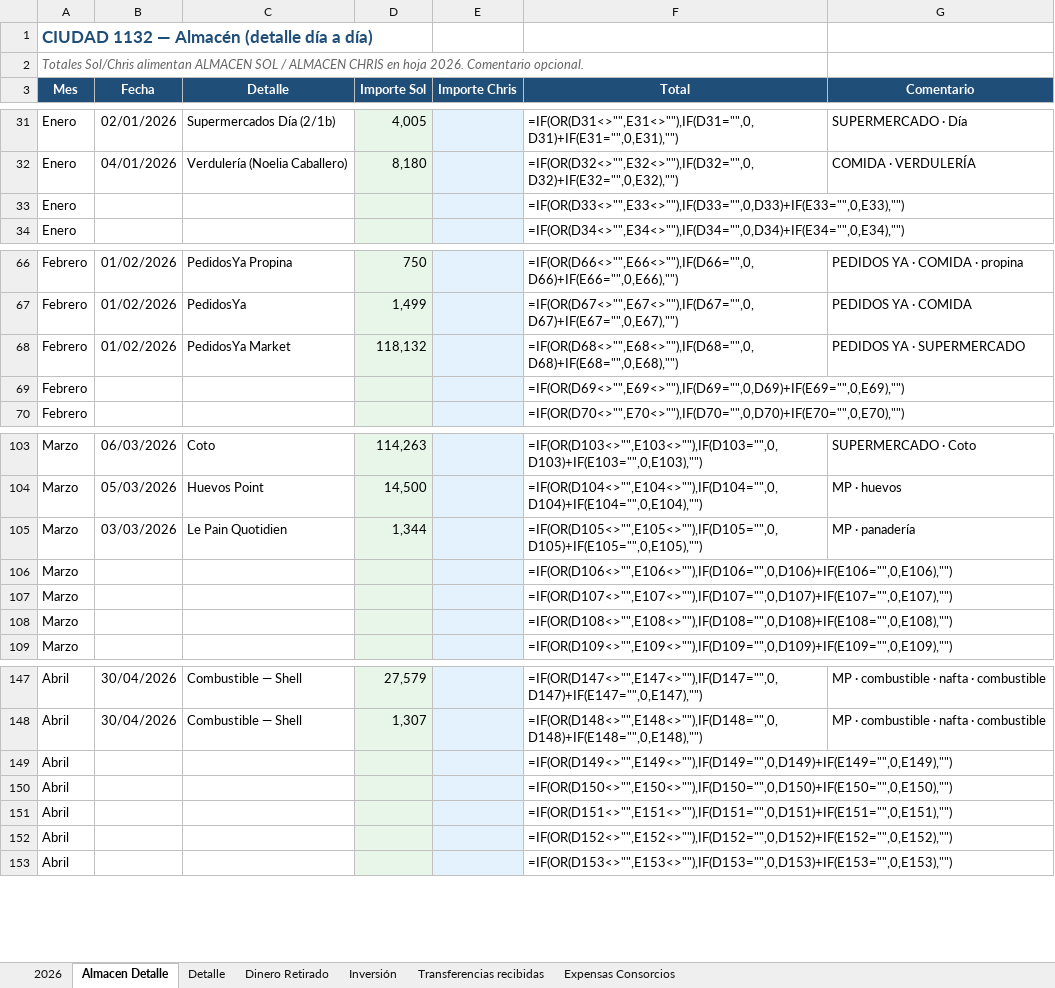
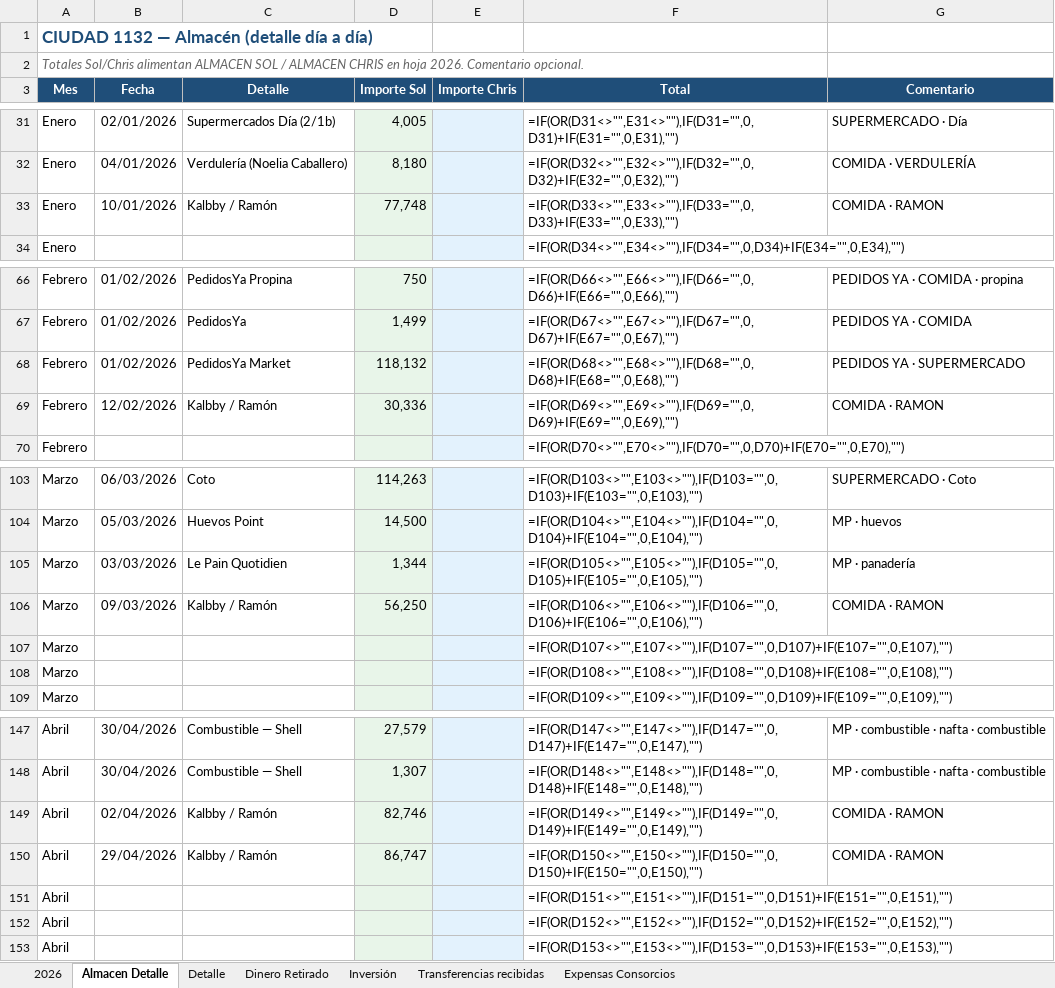
Before and after one commit to solzito148/budget, an Excel workbook: CIUDAD/Gastos_CIUDAD_1132_2026.xlsx, sheet Almacen Detalle, drawn as a sheet; only a part is shown, gaps mark what is left out; values as stored, in another font and other column widths than the file's, no borders; formulas without a stored value are shown as written; the diff names each change by its address in the sheet, - before the commit and + after, or states it on an @@ line.

```diff
--- a/CIUDAD/Gastos_CIUDAD_1132_2026.xlsx (sheet Almacen Detalle)
+++ b/CIUDAD/Gastos_CIUDAD_1132_2026.xlsx (sheet Almacen Detalle)
-B33 (Fecha): (empty)
+B33 (Fecha): 10/01/2026
-C33 (Detalle): (empty)
+C33 (Detalle): Kalbby / Ramón
-D33 (Importe Sol): (empty)
+D33 (Importe Sol): 77,748
-G33 (Comentario): (empty)
+G33 (Comentario): COMIDA · RAMON
-B69 (Fecha): (empty)
+B69 (Fecha): 12/02/2026
-C69 (Detalle): (empty)
+C69 (Detalle): Kalbby / Ramón
-D69 (Importe Sol): (empty)
+D69 (Importe Sol): 30,336
-G69 (Comentario): (empty)
+G69 (Comentario): COMIDA · RAMON
-B106 (Fecha): (empty)
+B106 (Fecha): 09/03/2026
-C106 (Detalle): (empty)
+C106 (Detalle): Kalbby / Ramón
-D106 (Importe Sol): (empty)
+D106 (Importe Sol): 56,250
-G106 (Comentario): (empty)
+G106 (Comentario): COMIDA · RAMON
-B149 (Fecha): (empty)
+B149 (Fecha): 02/04/2026
-C149:C150 (Detalle): (empty)
+C149:C150 (Detalle): Kalbby / Ramón
-D149 (Importe Sol): (empty)
+D149 (Importe Sol): 82,746
-G149:G150 (Comentario): (empty)
+G149:G150 (Comentario): COMIDA · RAMON
-B150 (Fecha): (empty)
+B150 (Fecha): 29/04/2026
-D150 (Importe Sol): (empty)
+D150 (Importe Sol): 86,747
```
Also changed, not shown: 2 other files.
